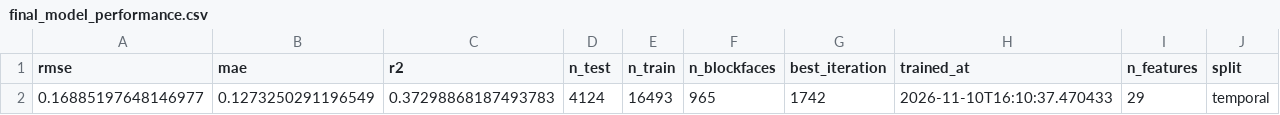
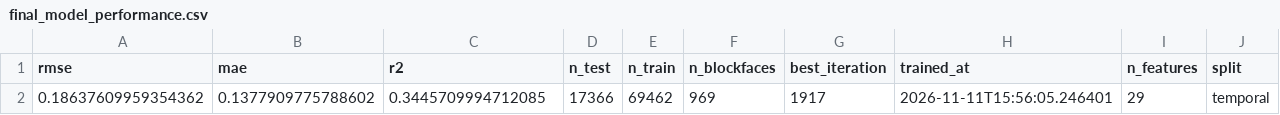
Before and after one commit to kmohammedsu/seattle-parking-weather-analysis, a CSV file: models/performance/final_model_performance.csv, drawn as a sheet.

```diff
--- a/models/performance/final_model_performance.csv
+++ b/models/performance/final_model_performance.csv
@@ -1,2 +1,2 @@
 rmse,mae,r2,n_test,n_train,n_blockfaces,best_iteration,trained_at,n_features,split
-0.16885197648146977,0.1273250291196549,0.37298868187493783,4124,16493,965,1742,2026-11-10T16:10:37.470433,29,temporal
+0.18637609959354362,0.1377909775788602,0.3445709994712085,17366,69462,969,1917,2026-11-11T15:56:05.246401,29,temporal
```
Also changed, not shown: data/infrastructure_roi.csv, data/meter_registry.csv, 9 other files.
